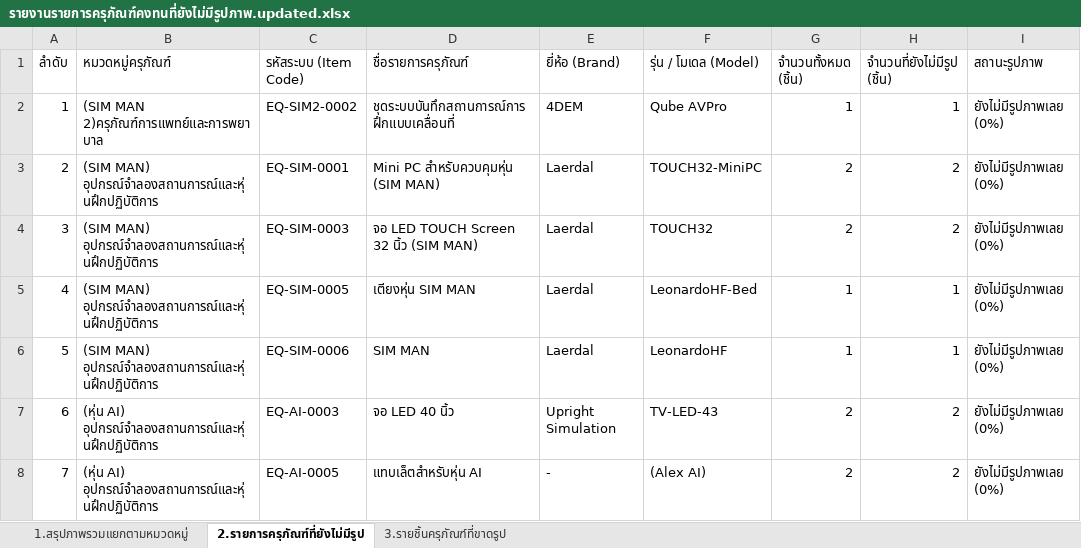
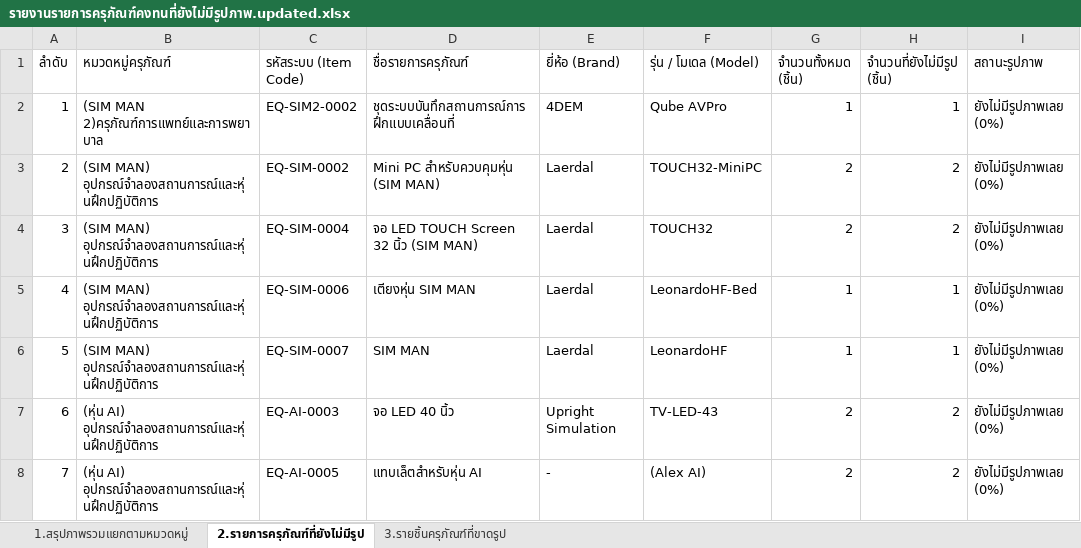
Before and after one commit to natthakul-kk/nursing-lab-system, an Excel workbook: ข้อมูลครุภัณฑ์/รายงานรายการครุภัณฑ์คงทนที่ยังไม่มีรูปภาพ.updated.xlsx, sheet 2.รายการครุภัณฑ์ที่ยังไม่มีรูป, drawn as a sheet; only a part is shown; values as stored, in another font and other column widths than the file's, no borders; the diff names each change by its address in the sheet, - before the commit and + after, or states it on an @@ line.

```diff
--- a/ข้อมูลครุภัณฑ์/รายงานรายการครุภัณฑ์คงทนที่ยังไม่มีรูปภาพ.updated.xlsx (sheet 2.รายการครุภัณฑ์ที่ยังไม่มีรูป)
+++ b/ข้อมูลครุภัณฑ์/รายงานรายการครุภัณฑ์คงทนที่ยังไม่มีรูปภาพ.updated.xlsx (sheet 2.รายการครุภัณฑ์ที่ยังไม่มีรูป)
-C3 (รหัสระบบ (Item Code)): EQ-SIM-0001
+C3 (รหัสระบบ (Item Code)): EQ-SIM-0002
-C4 (รหัสระบบ (Item Code)): EQ-SIM-0003
+C4 (รหัสระบบ (Item Code)): EQ-SIM-0004
-C5 (รหัสระบบ (Item Code)): EQ-SIM-0005
+C5 (รหัสระบบ (Item Code)): EQ-SIM-0006
-C6 (รหัสระบบ (Item Code)): EQ-SIM-0006
+C6 (รหัสระบบ (Item Code)): EQ-SIM-0007
```
Also changed, not shown: sheet 3.รายชิ้นครุภัณฑ์ที่ขาดรูป, sheet 1.สรุปภาพรวมแยกตามหมวดหมู่, ข้อมูลครุภัณฑ์/Template_Items_and_Assets_v3.updated.xlsx, ข้อมูลครุภัณฑ์/Template_Items_and_Assets_v3.xlsx, 3 other files.
